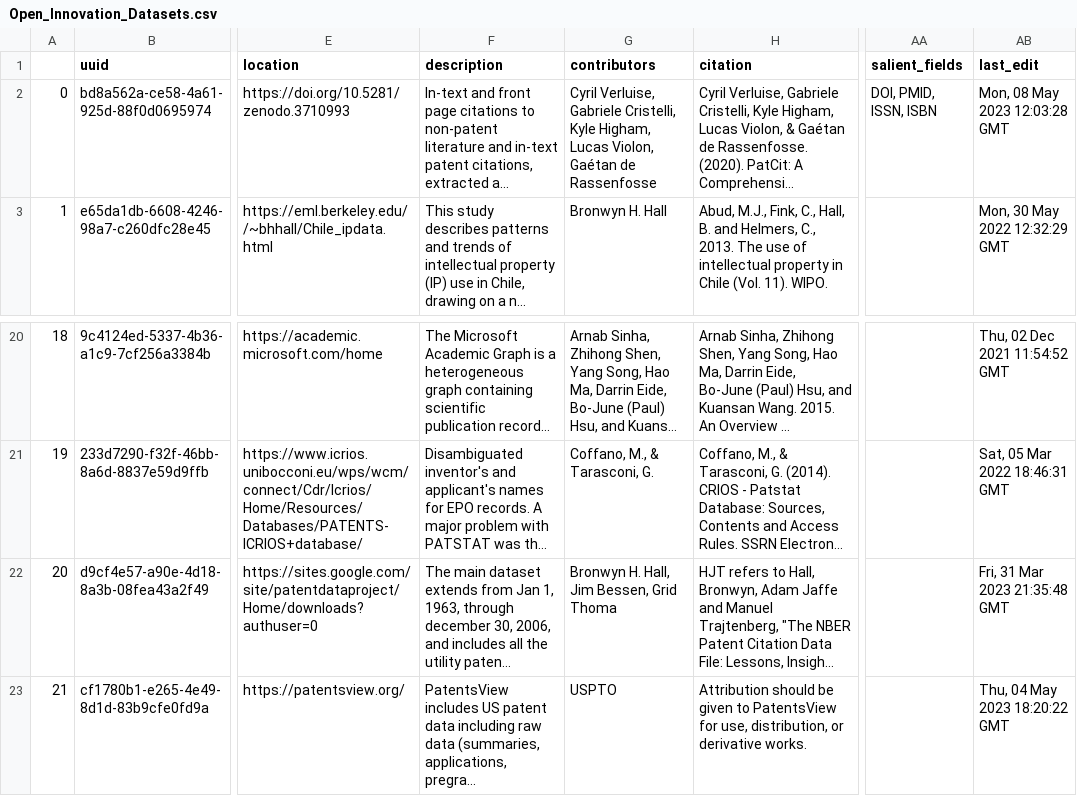
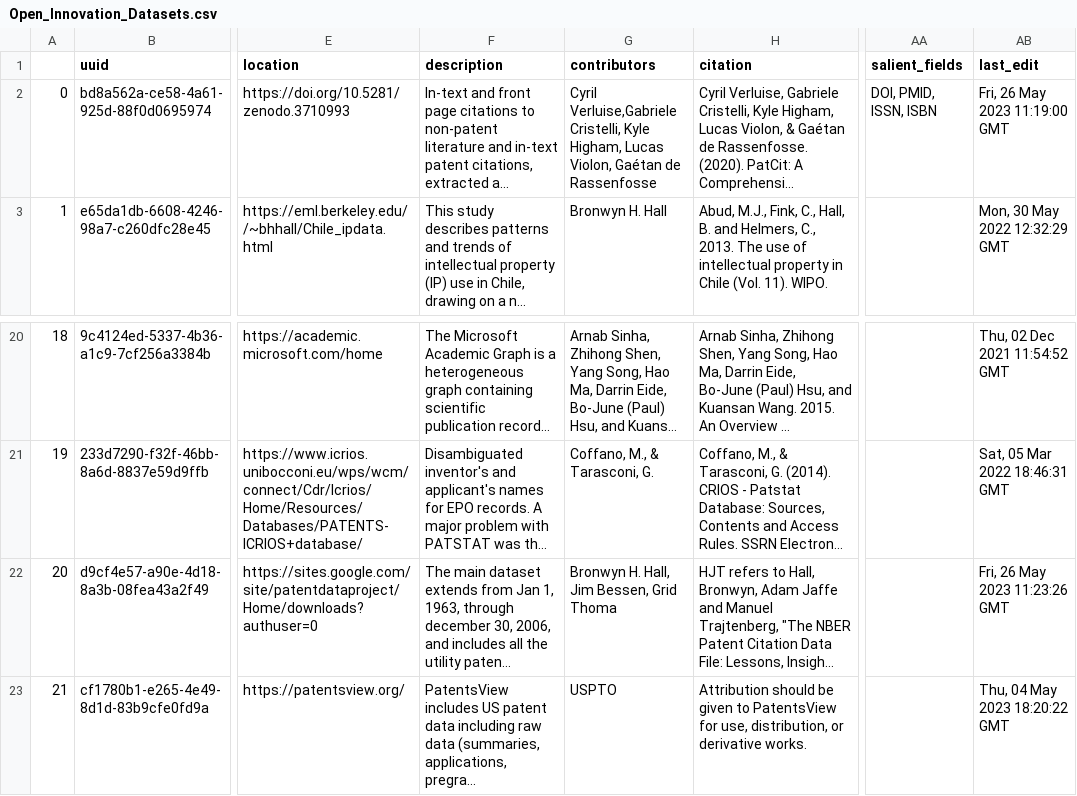
Before and after one commit to Innovation-Information-Initiative/Open-Innovation-Dataset-Index, a CSV file: index_archive/Open_Innovation_Datasets.csv, drawn as a sheet; only a part is shown, gaps mark what is left out; long unchanged cells end in …; the diff names each change by its address in the sheet, - before the commit and + after, or states it on an @@ line.

```diff
--- a/index_archive/Open_Innovation_Datasets.csv
+++ b/index_archive/Open_Innovation_Datasets.csv
-G2 (contributors): Cyril Verluise, Gabriele Cristelli, Kyle…
+G2 (contributors): Cyril Verluise,Gabriele Cristelli, Kyle…
-AB2 (last_edit): Mon, 08 May 2023 12:03:28 GMT
+AB2 (last_edit): Fri, 26 May 2023 11:19:00 GMT
-AB22 (last_edit): Fri, 31 Mar 2023 21:35:48 GMT
+AB22 (last_edit): Fri, 26 May 2023 11:23:26 GMT
```
Also changed, not shown: 2 other files.
